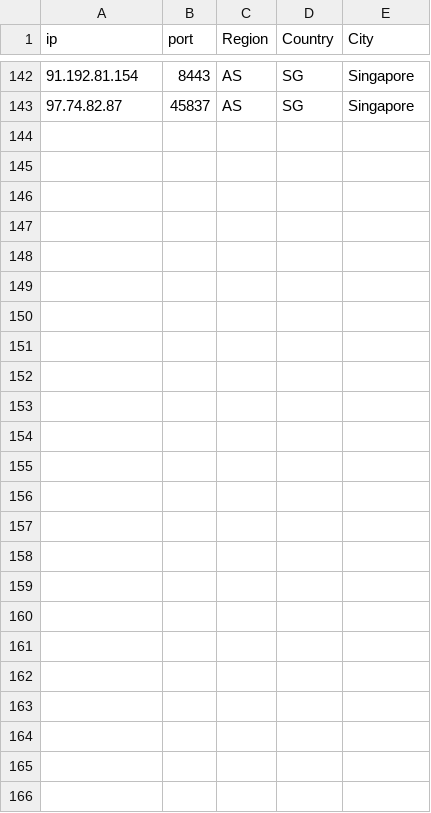
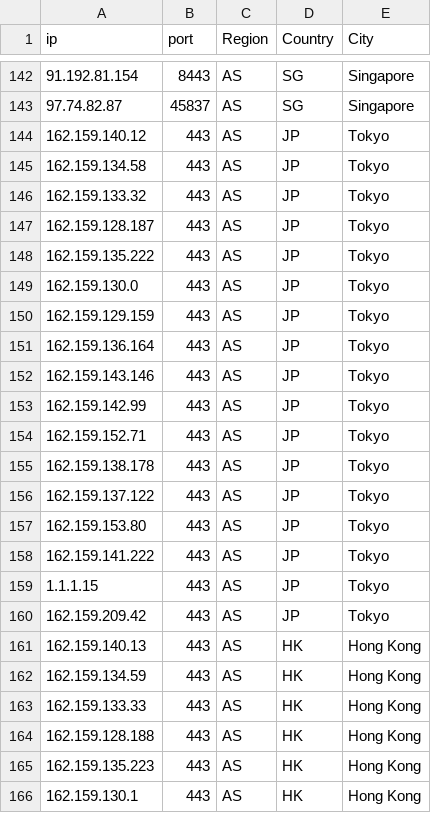
Before and after one commit to ipx2001/lxp, a CSV file: tpe-IP.csv, drawn as a sheet; only a part is shown, gaps mark what is left out.

Commit message:
Update tpe-IP.csv

```diff
--- a/tpe-IP.csv
+++ b/tpe-IP.csv
@@ -143 +143,24 @@ ip,port,Region,Country,City,
 97.74.82.87,45837,AS,SG,Singapore,
+162.159.140.12,443,AS,JP,Tokyo
+162.159.134.58,443,AS,JP,Tokyo
+162.159.133.32,443,AS,JP,Tokyo
+162.159.128.187,443,AS,JP,Tokyo
+162.159.135.222,443,AS,JP,Tokyo
+162.159.130.0,443,AS,JP,Tokyo
+162.159.129.159,443,AS,JP,Tokyo
+162.159.136.164,443,AS,JP,Tokyo
+162.159.143.146,443,AS,JP,Tokyo
+162.159.142.99,443,AS,JP,Tokyo
+162.159.152.71,443,AS,JP,Tokyo
+162.159.138.178,443,AS,JP,Tokyo
+162.159.137.122,443,AS,JP,Tokyo
+162.159.153.80,443,AS,JP,Tokyo
+162.159.141.222,443,AS,JP,Tokyo
+1.1.1.15,443,AS,JP,Tokyo
+162.159.209.42,443,AS,JP,Tokyo
+162.159.140.13,443,AS,HK,Hong Kong
+162.159.134.59,443,AS,HK,Hong Kong
+162.159.133.33,443,AS,HK,Hong Kong
+162.159.128.188,443,AS,HK,Hong Kong
+162.159.135.223,443,AS,HK,Hong Kong
+162.159.130.1,443,AS,HK,Hong Kong
```
